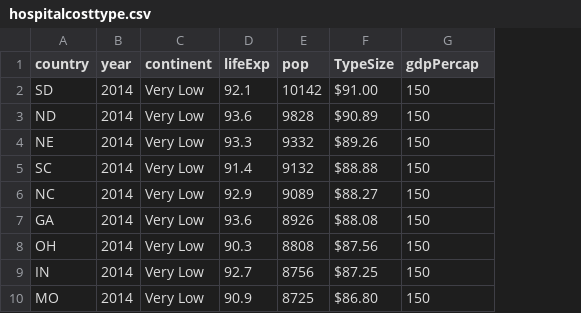
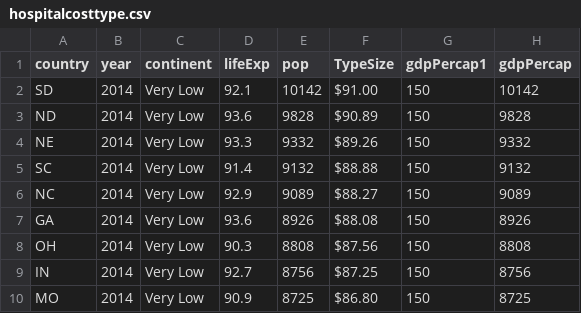
Before and after one commit to angus001/Data608, a CSV file: Project/hospitalcosttype.csv, drawn as a sheet; only a part is shown; the diff names each change by its address in the sheet, - before the commit and + after, or states it on an @@ line.

Commit message:
1
1

```diff
--- a/Project/hospitalcosttype.csv
+++ b/Project/hospitalcosttype.csv
+column H (gdpPercap), rows 2-10: 10142 | 9828 | 9332 | 9132 | 9089 | 8926 | 8808 | 8756 | 8725
-G1: gdpPercap
+G1: gdpPercap1
```
